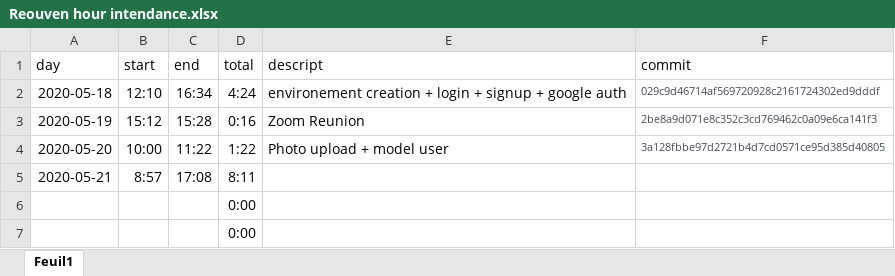
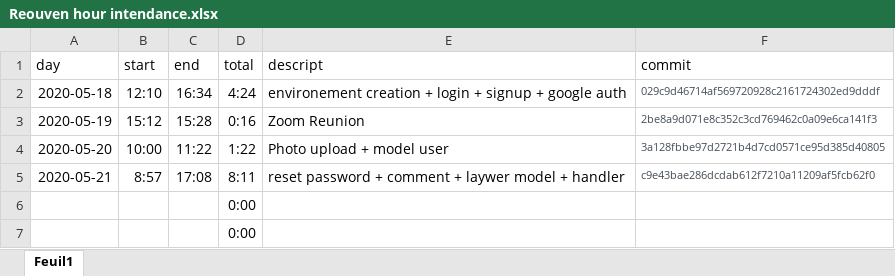
Before and after one commit to osheryohanan/Legal-ease, an Excel workbook: Reouven hour intendance.xlsx, sheet Feuil1, drawn as a sheet; only a part is shown; values as stored, in another font and other column widths than the file's, no borders; table styles not drawn; the diff names each change by its address in the sheet, - before the commit and + after, or states it on an @@ line.

Commit message:
Update Reouven hour intendance.xlsx

```diff
--- a/Reouven hour intendance.xlsx (sheet Feuil1)
+++ b/Reouven hour intendance.xlsx (sheet Feuil1)
-E5 (descript): (empty)
+E5 (descript): reset password + comment + laywer model + handler
-F5 (commit): (empty)
+F5 (commit): c9e43bae286dcdab612f7210a11209af5fcb62f0
```
